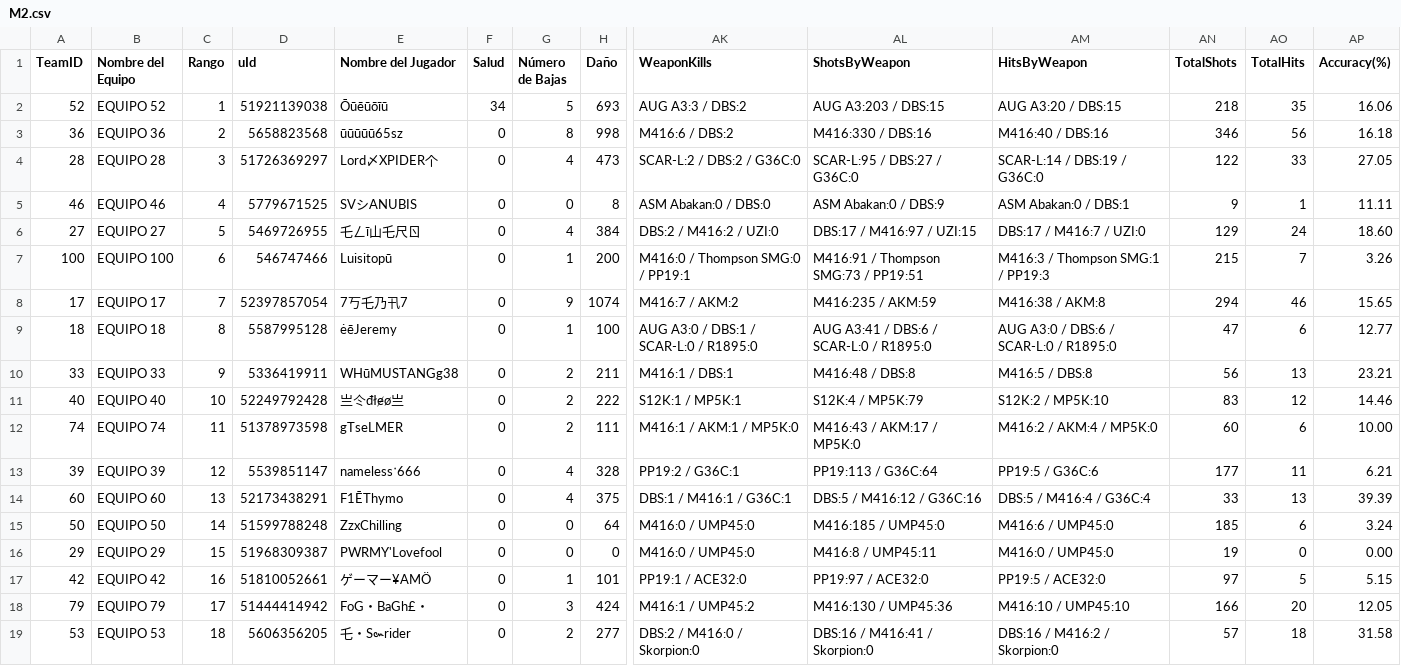
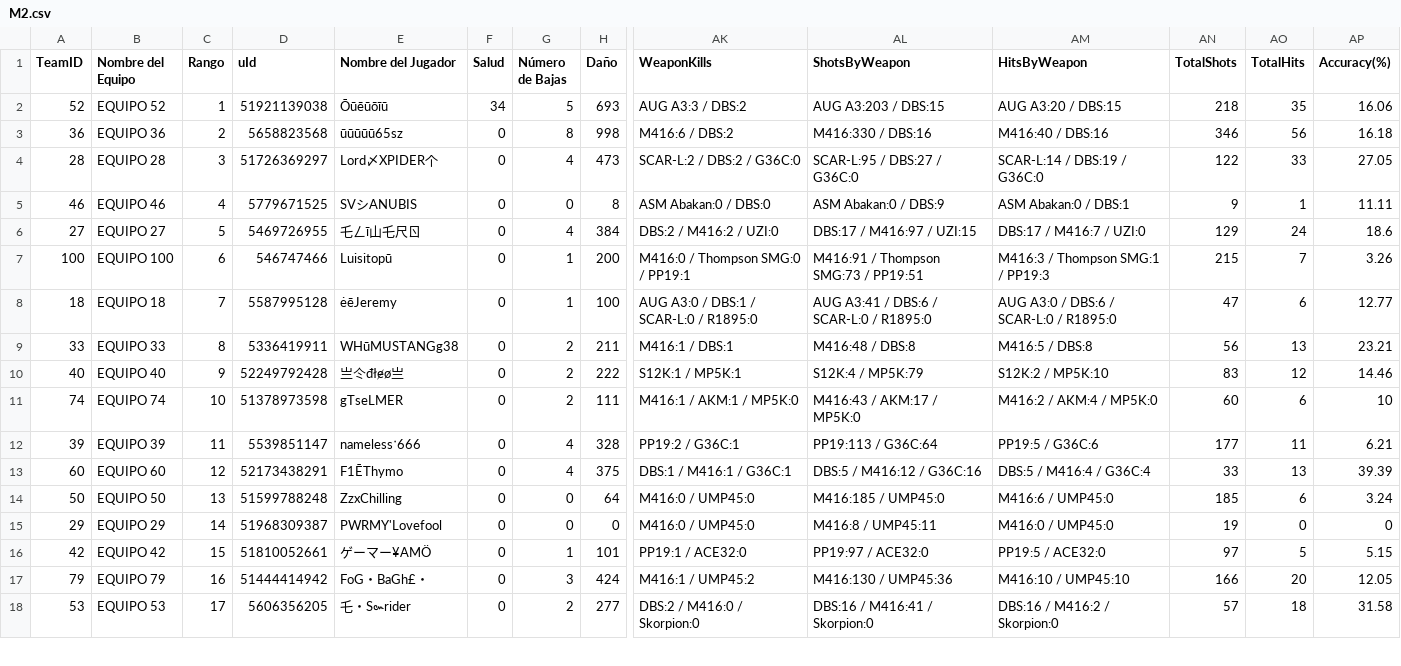
Before and after one commit to OsukaruMxtest/tabla_rey, a CSV file: data/campeon_supremo/partidas/M2.csv, drawn as a sheet; only a part is shown, gaps mark what is left out; removed rows and columns are numbered as before the commit, all else as after; rows hold the shown columns only; the diff covers the shown part only; the diff names each change by its address in the sheet, - before the commit and + after, or states it on an @@ line.

```diff
--- a/data/campeon_supremo/partidas/M2.csv
+++ b/data/campeon_supremo/partidas/M2.csv
-AP6 (Accuracy(%)): 18.60
+AP6 (Accuracy(%)): 18.6
-row 8: 17 | EQUIPO 17 | 7 | 52397857054 | 7丂乇乃卂7 | 0 | 9 | 1074 | M416:7 / AKM:2 | M416:235 / AKM:59 | M416:38 / AKM:8 | 294 | 46 | 15.65
-C8 (Rango): 8
+C8 (Rango): 7
-C9 (Rango): 9
+C9 (Rango): 8
-C10 (Rango): 10
+C10 (Rango): 9
-C11 (Rango): 11
+C11 (Rango): 10
-AP11 (Accuracy(%)): 10.00
+AP11 (Accuracy(%)): 10
-C12 (Rango): 12
+C12 (Rango): 11
-C13 (Rango): 13
+C13 (Rango): 12
-C14 (Rango): 14
+C14 (Rango): 13
-C15 (Rango): 15
+C15 (Rango): 14
-AP15 (Accuracy(%)): 0.00
+AP15 (Accuracy(%)): 0
-C16 (Rango): 16
+C16 (Rango): 15
-C17 (Rango): 17
+C17 (Rango): 16
-C18 (Rango): 18
+C18 (Rango): 17
```
Also changed, not shown: 110 edited cells elsewhere in this file, data/campeon_supremo/partidas/M1.csv, data/campeon_supremo/partidas/M3.csv, 1 other file.
